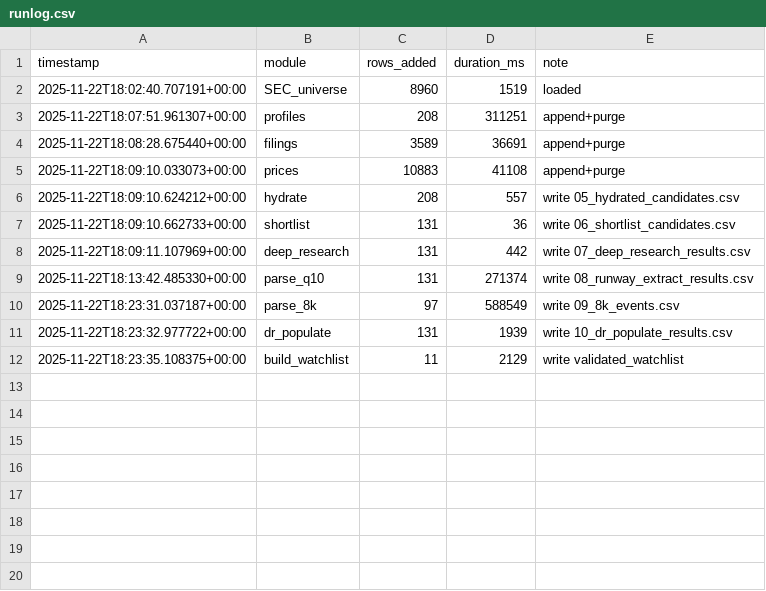
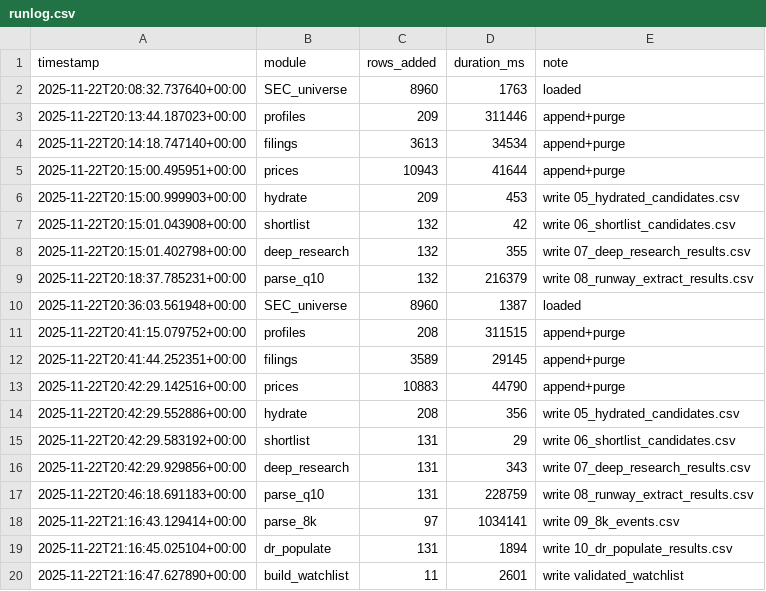
Before and after one commit to console2002/microcap-pipeline, a CSV file: logs/runlog.csv, drawn as a sheet.

```diff
--- a/logs/runlog.csv
+++ b/logs/runlog.csv
@@ -1,12 +1,20 @@
 timestamp,module,rows_added,duration_ms,note
-2025-11-22T18:02:40.707191+00:00,SEC_universe,8960,1519,loaded
-2025-11-22T18:07:51.961307+00:00,profiles,208,311251,append+purge
-2025-11-22T18:08:28.675440+00:00,filings,3589,36691,append+purge
-2025-11-22T18:09:10.033073+00:00,prices,10883,41108,append+purge
-2025-11-22T18:09:10.624212+00:00,hydrate,208,557,write 05_hydrated_candidates.csv
-2025-11-22T18:09:10.662733+00:00,shortlist,131,36,write 06_shortlist_candidates.csv
-2025-11-22T18:09:11.107969+00:00,deep_research,131,442,write 07_deep_research_results.csv
-2025-11-22T18:13:42.485330+00:00,parse_q10,131,271374,write 08_runway_extract_results.csv
-2025-11-22T18:23:31.037187+00:00,parse_8k,97,588549,write 09_8k_events.csv
-2025-11-22T18:23:32.977722+00:00,dr_populate,131,1939,write 10_dr_populate_results.csv
-2025-11-22T18:23:35.108375+00:00,build_watchlist,11,2129,write validated_watchlist
+2025-11-22T20:08:32.737640+00:00,SEC_universe,8960,1763,loaded
+2025-11-22T20:13:44.187023+00:00,profiles,209,311446,append+purge
+2025-11-22T20:14:18.747140+00:00,filings,3613,34534,append+purge
+2025-11-22T20:15:00.495951+00:00,prices,10943,41644,append+purge
+2025-11-22T20:15:00.999903+00:00,hydrate,209,453,write 05_hydrated_candidates.csv
+2025-11-22T20:15:01.043908+00:00,shortlist,132,42,write 06_shortlist_candidates.csv
+2025-11-22T20:15:01.402798+00:00,deep_research,132,355,write 07_deep_research_results.csv
+2025-11-22T20:18:37.785231+00:00,parse_q10,132,216379,write 08_runway_extract_results.csv
+2025-11-22T20:36:03.561948+00:00,SEC_universe,8960,1387,loaded
+2025-11-22T20:41:15.079752+00:00,profiles,208,311515,append+purge
+2025-11-22T20:41:44.252351+00:00,filings,3589,29145,append+purge
+2025-11-22T20:42:29.142516+00:00,prices,10883,44790,append+purge
+2025-11-22T20:42:29.552886+00:00,hydrate,208,356,write 05_hydrated_candidates.csv
+2025-11-22T20:42:29.583192+00:00,shortlist,131,29,write 06_shortlist_candidates.csv
+2025-11-22T20:42:29.929856+00:00,deep_research,131,343,write 07_deep_research_results.csv
+2025-11-22T20:46:18.691183+00:00,parse_q10,131,228759,write 08_runway_extract_results.csv
+2025-11-22T21:16:43.129414+00:00,parse_8k,97,1034141,write 09_8k_events.csv
+2025-11-22T21:16:45.025104+00:00,dr_populate,131,1894,write 10_dr_populate_results.csv
+2025-11-22T21:16:47.627890+00:00,build_watchlist,11,2601,write validated_watchlist
```
Also changed, not shown: data/02_filings.csv, data/03_prices.csv, 11 other files.
